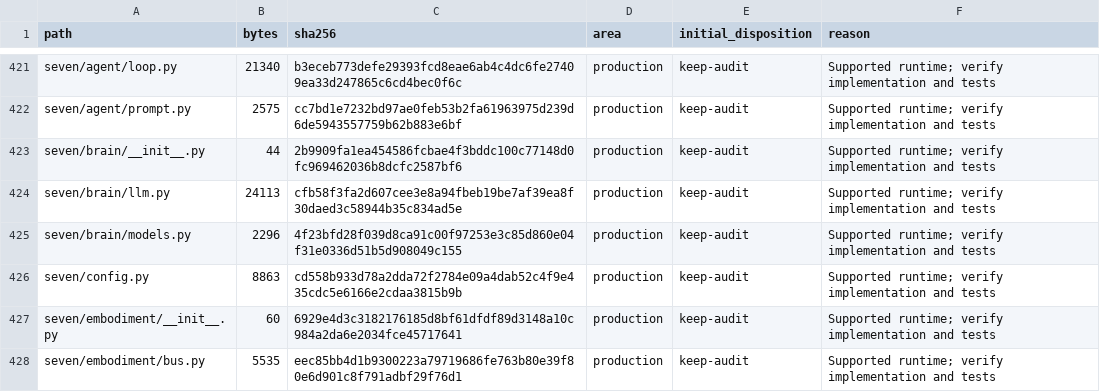
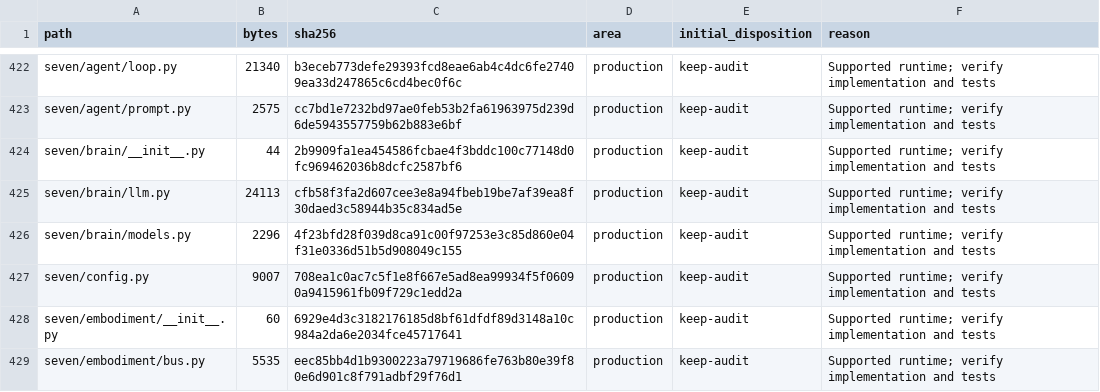
Before and after one commit to LoSkroefie/seven-ai, a CSV file: docs/FILE_INVENTORY.csv, drawn as a sheet; only a part is shown, gaps mark what is left out; the diff covers the shown part only.

```diff
--- a/docs/FILE_INVENTORY.csv
+++ b/docs/FILE_INVENTORY.csv
@@ -425,3 +426,3 @@ seven/brain/llm.py,24113,cfb58f3fa2d607cee3e8a94fbeb19be7af39ea8f30daed3c58944b3
 seven/brain/models.py,2296,4f23bfd28f039d8ca91c00f97253e3c85d860e04f31e0336d51b5d908049c155,production,keep-audit,Supported runtime; verify implementation and tests
-seven/config.py,8863,cd558b933d78a2dda72f2784e09a4dab52c4f9e435cdc5e6166e2cdaa3815b9b,production,keep-audit,Supported runtime; verify implementation and tests
+seven/config.py,9007,708ea1c0ac7c5f1e8f667e5ad8ea99934f5f06090a9415961fb09f729c1edd2a,production,keep-audit,Supported runtime; verify implementation and tests
 seven/embodiment/__init__.py,60,6929e4d3c3182176185d8bf61dfdf89d3148a10c984a2da6e2034fce45717641,production,keep-audit,Supported runtime; verify implementation and tests
```
Also changed, not shown: 4 added rows and 6 edited cells elsewhere in this file, 8 other files.
